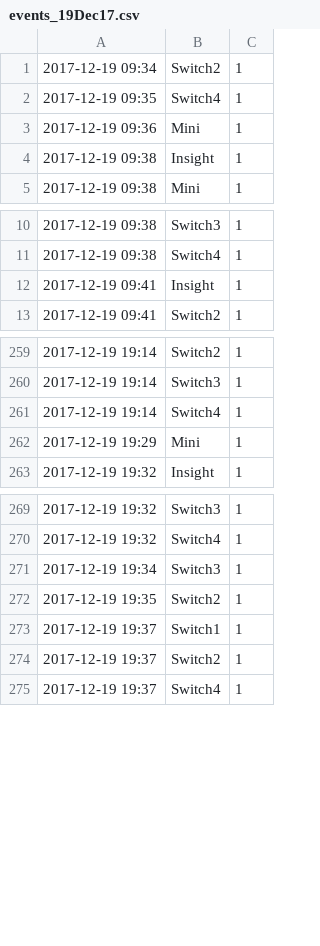
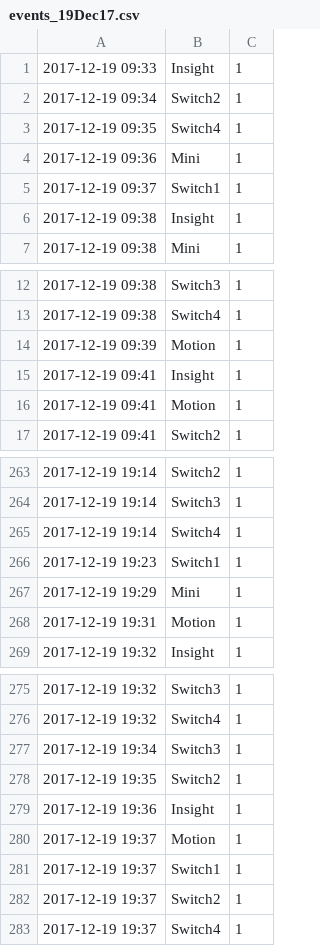
Before and after one commit to BeyersBots/thesis, a CSV file: captures/trial_3/19Dec17/events_19Dec17.csv, drawn as a sheet; only a part is shown, gaps mark what is left out.

```diff
--- a/captures/trial_3/19Dec17/events_19Dec17.csv
+++ b/captures/trial_3/19Dec17/events_19Dec17.csv
@@ -1 +1,2 @@
+2017-12-19 09:33,Insight,1
 2017-12-19 09:34,Switch2,1
@@ -3,2 +4,3 @@
 2017-12-19 09:36,Mini,1
+2017-12-19 09:37,Switch1,1
 2017-12-19 09:38,Insight,1
@@ -11,3 +13,5 @@
 2017-12-19 09:38,Switch4,1
+2017-12-19 09:39,Motion,1
 2017-12-19 09:41,Insight,1
+2017-12-19 09:41,Motion,1
 2017-12-19 09:41,Switch2,1
@@ -261,3 +265,5 @@
 2017-12-19 19:14,Switch4,1
+2017-12-19 19:23,Switch1,1
 2017-12-19 19:29,Mini,1
+2017-12-19 19:31,Motion,1
 2017-12-19 19:32,Insight,1
@@ -272,2 +278,4 @@
 2017-12-19 19:35,Switch2,1
+2017-12-19 19:36,Insight,1
+2017-12-19 19:37,Motion,1
 2017-12-19 19:37,Switch1,1
```
Also changed, not shown: captures/trial_3/22Dec17/events_22Dec17.csv, captures/trial_3/26Dec17/events_26Dec17.csv, 26 other files.
